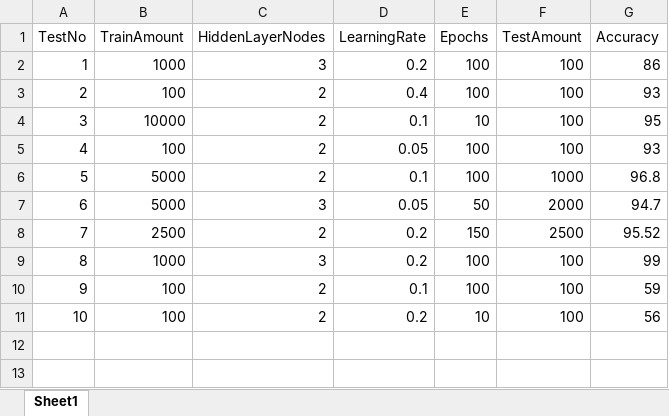
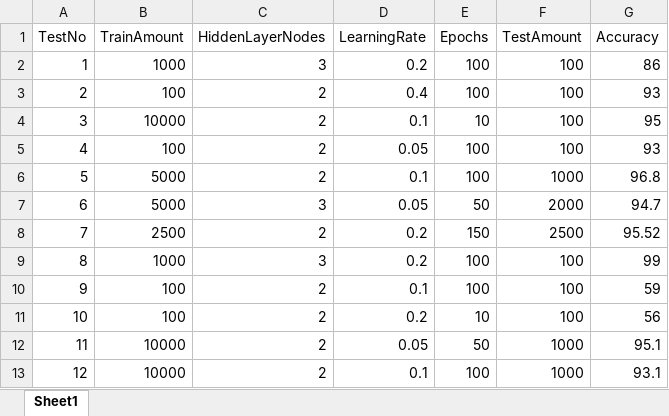
Before and after one commit to Destructionat3r/OvertakeAI, an Excel workbook: NeuralNetwork/neuralNetworkAnalysis.xlsx, sheet Sheet1, drawn as a sheet; values as stored, in another font and other column widths than the file's, no borders; charts and pictures and conditional formats not drawn; the diff names each change by its address in the sheet, - before the commit and + after, or states it on an @@ line.

Commit message:
Added epoch progress to neural network and formatted graph to automatically highest accuracy test

```diff
--- a/NeuralNetwork/neuralNetworkAnalysis.xlsx (sheet Sheet1)
+++ b/NeuralNetwork/neuralNetworkAnalysis.xlsx (sheet Sheet1)
+row 12: 11 | 10000 | 2 | 0.05 | 50 | 1000 | 95.1
+row 13: 12 | 10000 | 2 | 0.1 | 100 | 1000 | 93.1
```
Also changed, not shown: charts or pictures, 2 other files.
